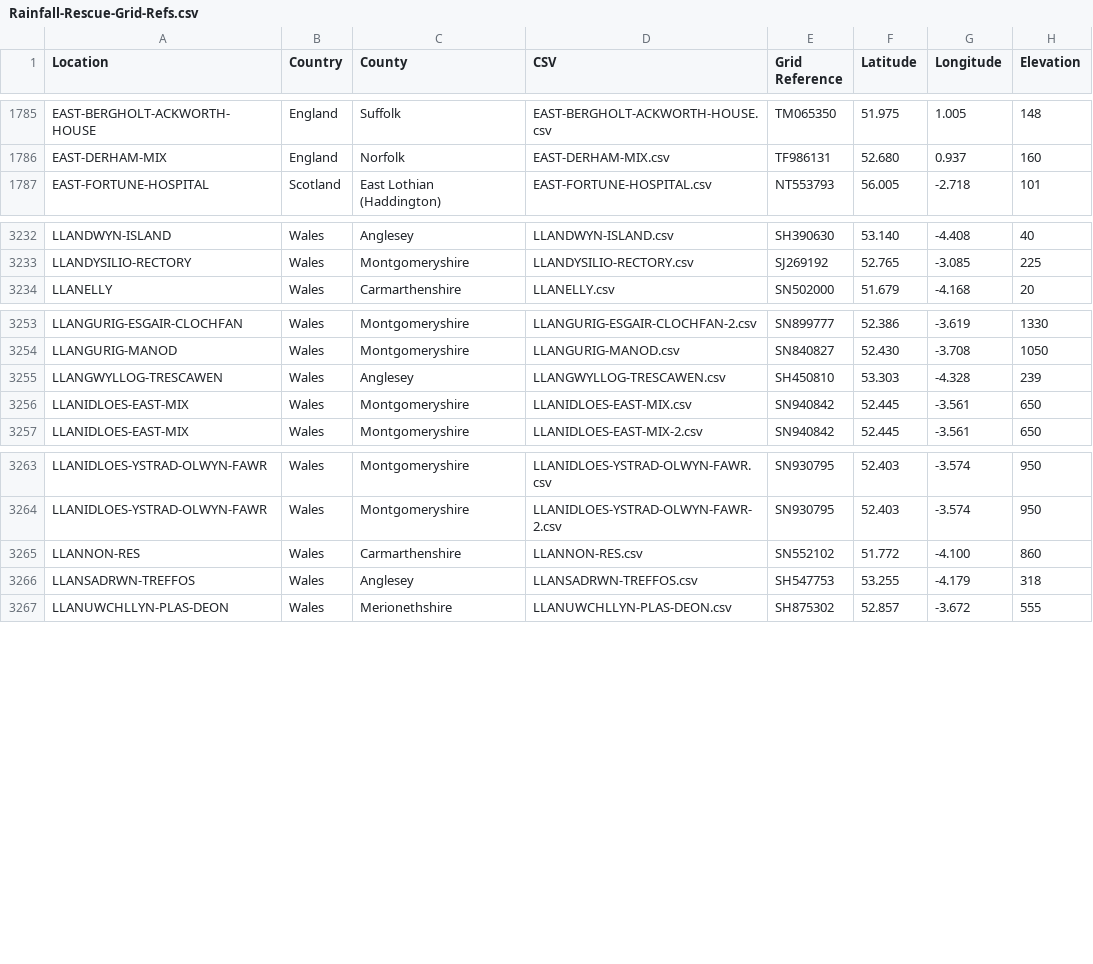
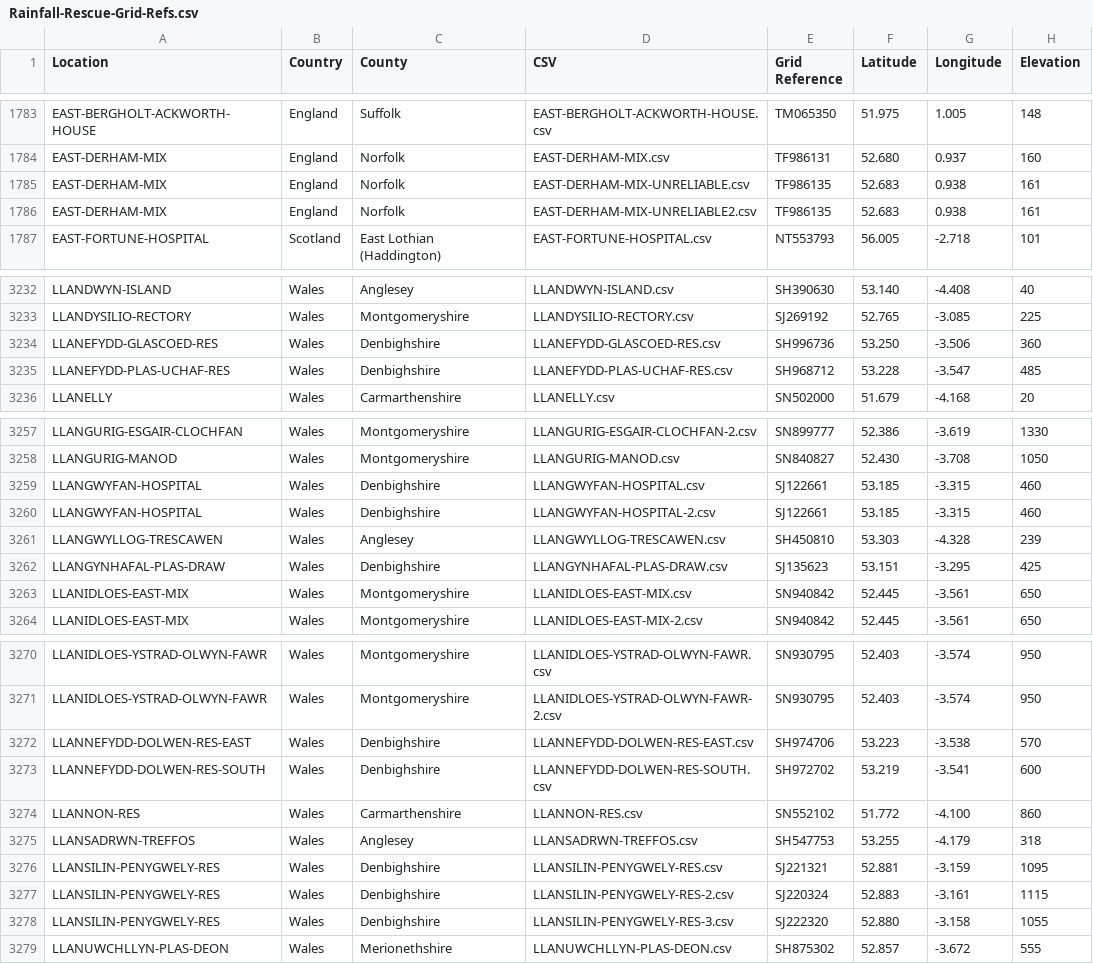
Before and after one commit to rjmeats/BritishRainfall, a CSV file: Locations/Rainfall-Rescue-Grid-Refs.csv, drawn as a sheet; only a part is shown, gaps mark what is left out; the diff covers the shown part only; the diff names each change by its address in the sheet, - before the commit and + after, or states it on an @@ line.

Commit message:
Update locations

```diff
--- a/Locations/Rainfall-Rescue-Grid-Refs.csv
+++ b/Locations/Rainfall-Rescue-Grid-Refs.csv
+row 1785: EAST-DERHAM-MIX | England | Norfolk | EAST-DERHAM-MIX-UNRELIABLE.csv | TF986135 | 52.683 | 0.938 | 161
+row 1786: EAST-DERHAM-MIX | England | Norfolk | EAST-DERHAM-MIX-UNRELIABLE2.csv | TF986135 | 52.683 | 0.938 | 161
+row 3234: LLANEFYDD-GLASCOED-RES | Wales | Denbighshire | LLANEFYDD-GLASCOED-RES.csv | SH996736 | 53.250 | -3.506 | 360
+row 3235: LLANEFYDD-PLAS-UCHAF-RES | Wales | Denbighshire | LLANEFYDD-PLAS-UCHAF-RES.csv | SH968712 | 53.228 | -3.547 | 485
+row 3259: LLANGWYFAN-HOSPITAL | Wales | Denbighshire | LLANGWYFAN-HOSPITAL.csv | SJ122661 | 53.185 | -3.315 | 460
+row 3260: LLANGWYFAN-HOSPITAL | Wales | Denbighshire | LLANGWYFAN-HOSPITAL-2.csv | SJ122661 | 53.185 | -3.315 | 460
+row 3262: LLANGYNHAFAL-PLAS-DRAW | Wales | Denbighshire | LLANGYNHAFAL-PLAS-DRAW.csv | SJ135623 | 53.151 | -3.295 | 425
+row 3272: LLANNEFYDD-DOLWEN-RES-EAST | Wales | Denbighshire | LLANNEFYDD-DOLWEN-RES-EAST.csv | SH974706 | 53.223 | -3.538 | 570
+row 3273: LLANNEFYDD-DOLWEN-RES-SOUTH | Wales | Denbighshire | LLANNEFYDD-DOLWEN-RES-SOUTH.csv | SH972702 | 53.219 | -3.541 | 600
+row 3276: LLANSILIN-PENYGWELY-RES | Wales | Denbighshire | LLANSILIN-PENYGWELY-RES.csv | SJ221321 | 52.881 | -3.159 | 1095
+row 3277: LLANSILIN-PENYGWELY-RES | Wales | Denbighshire | LLANSILIN-PENYGWELY-RES-2.csv | SJ220324 | 52.883 | -3.161 | 1115
+row 3278: LLANSILIN-PENYGWELY-RES | Wales | Denbighshire | LLANSILIN-PENYGWELY-RES-3.csv | SJ222320 | 52.880 | -3.158 | 1055
```
Also changed, not shown: 3 added rows, 4 removed rows and 5 edited cells elsewhere in this file, Locations/Rainfall-Rescue-Concatenation-Summary.csv, 6 other files.
